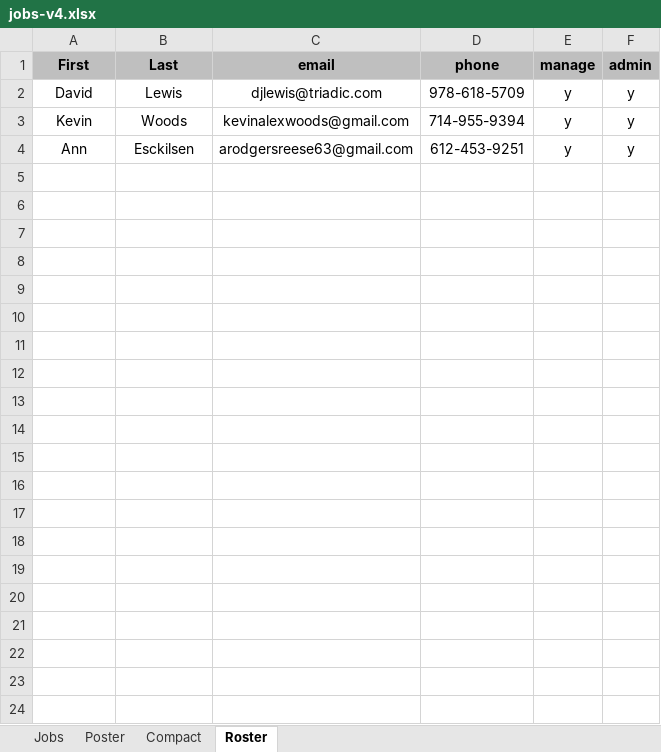
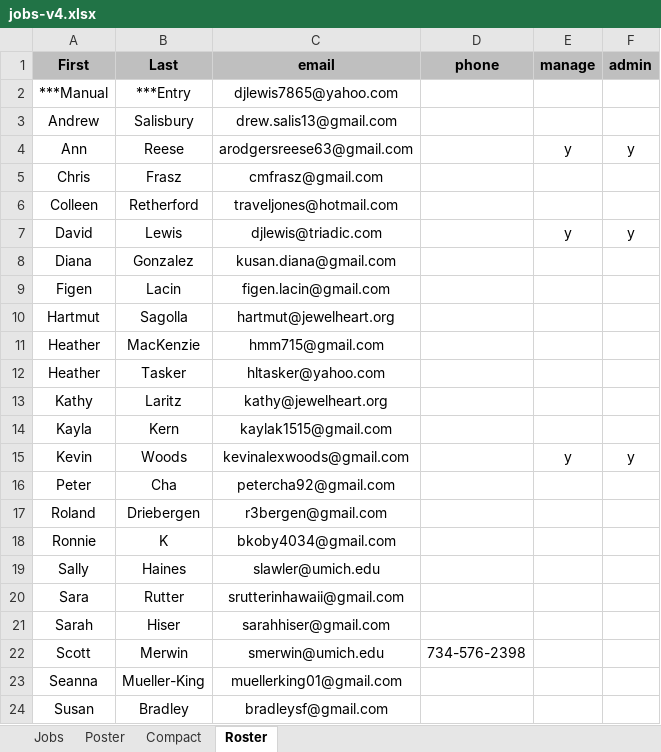
Before and after one commit to bunkcorp/JewelHeartAdminFunction, an Excel workbook: data/jewelheart/jobs-v4.xlsx, sheet Roster, drawn as a sheet; values as stored, in another font and other column widths than the file's, no borders; removed rows and columns are numbered as before the commit, all else as after; the diff names each change by its address in the sheet, - before the commit and + after, or states it on an @@ line.

```diff
--- a/data/jewelheart/jobs-v4.xlsx (sheet Roster)
+++ b/data/jewelheart/jobs-v4.xlsx (sheet Roster)
+row 2: ***Manual | ***Entry | djlewis7865@yahoo.com
+row 3: Andrew | Salisbury | drew.salis13@gmail.com
+row 4: Ann | Reese | arodgersreese63@gmail.com |  | y | y
+row 5: Chris | Frasz | cmfrasz@gmail.com
+row 6: Colleen | Retherford | traveljones@hotmail.com
-D7 (phone): 978-618-5709
+D7 (phone): (empty)
+row 8: Diana | Gonzalez | kusan.diana@gmail.com
+row 9: Figen | Lacin | figen.lacin@gmail.com
+row 10: Hartmut | Sagolla | hartmut@jewelheart.org
+row 11: Heather | MacKenzie | hmm715@gmail.com
+row 12: Heather | Tasker | hltasker@yahoo.com
+row 13: Kathy | Laritz | kathy@jewelheart.org
+row 14: Kayla | Kern | kaylak1515@gmail.com
-D15 (phone): 714-955-9394
+D15 (phone): (empty)
-row 4: Ann | Esckilsen | arodgersreese63@gmail.com | 612-453-9251 | y | y
+row 16: Peter | Cha | petercha92@gmail.com
+row 17: Roland | Driebergen | r3bergen@gmail.com
+row 18: Ronnie | K | bkoby4034@gmail.com
+row 19: Sally | Haines | slawler@umich.edu
+row 20: Sara | Rutter | srutterinhawaii@gmail.com
+row 21: Sarah | Hiser | sarahhiser@gmail.com
+row 22: Scott | Merwin | smerwin@umich.edu | 734-576-2398
+row 23: Seanna | Mueller-King | muellerking01@gmail.com
+row 24: Susan | Bradley | bradleysf@gmail.com
```
Also changed, not shown: sheet Compact, sheet Poster, sheet Jobs, 8 other files.
